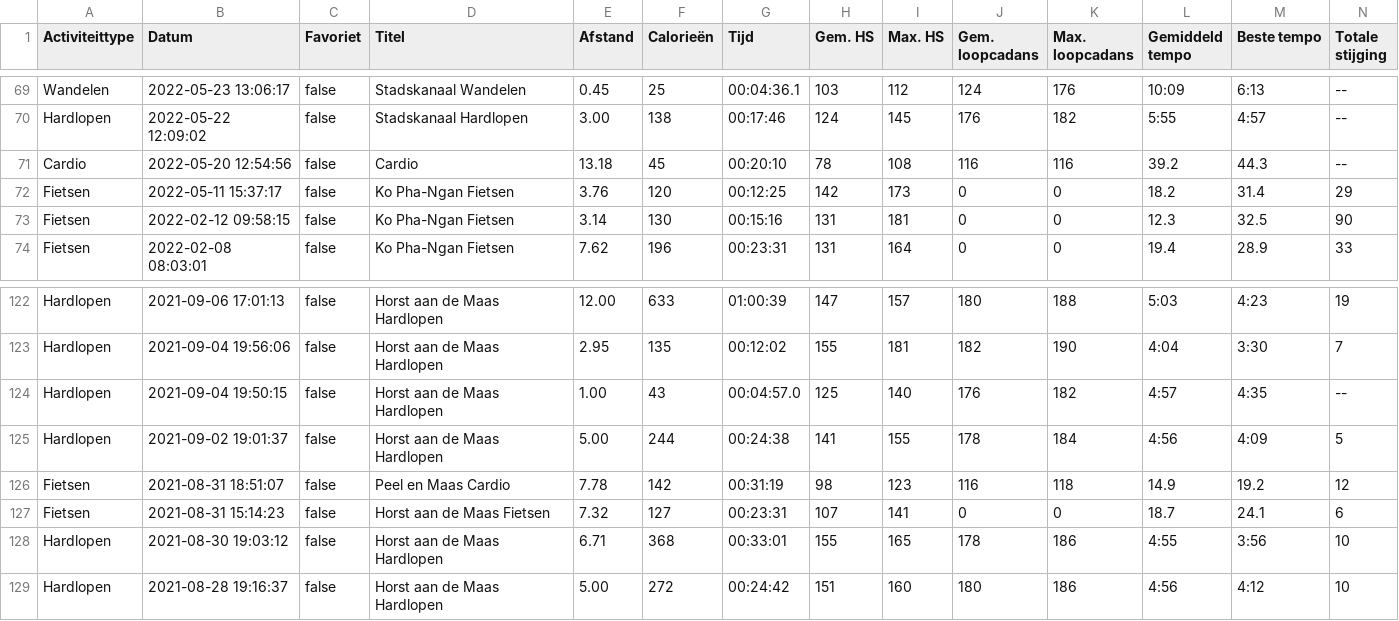
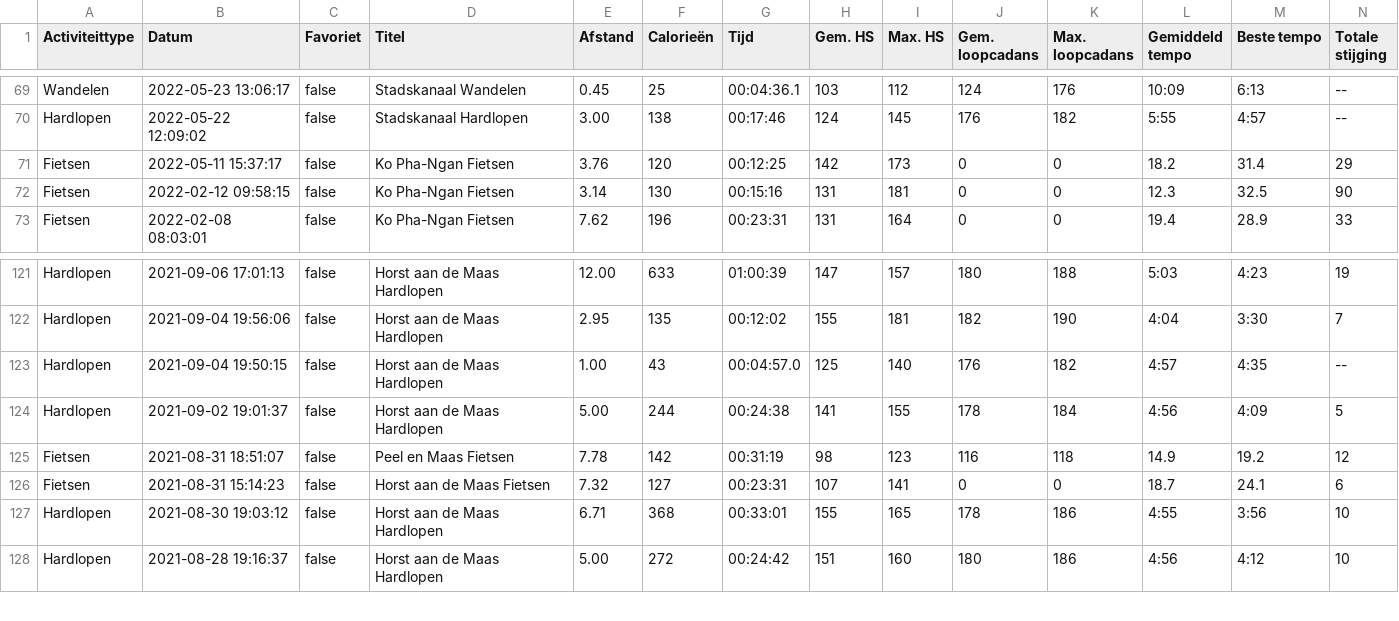
Before and after one commit to rcsmit/streamlit_scripts, a CSV file: input/garminactivities_2022.csv, drawn as a sheet; only a part is shown, gaps mark what is left out; removed rows and columns are numbered as before the commit, all else as after; rows hold the shown columns only; the diff names each change by its address in the sheet, - before the commit and + after, or states it on an @@ line.

```diff
--- a/input/garminactivities_2022.csv
+++ b/input/garminactivities_2022.csv
-row 71: Cardio | 2022-05-20 12:54:56 | false | Cardio | 13.18 | 45 | 00:20:10 | 78 | 108 | 116 | 116 | 39.2 | 44.3 | --
-D125 (Titel): Peel en Maas Cardio
+D125 (Titel): Peel en Maas Fietsen
```
Also changed, not shown: input/garminactivities_new.csv, 1 other file.
